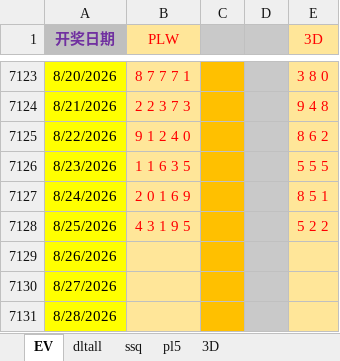
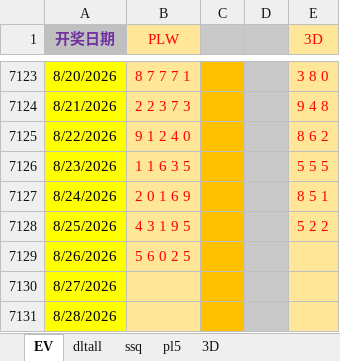
Before and after one commit to 12308422/jnsj, an Excel workbook: Tools.xlsx, sheet EV, drawn as a sheet; only a part is shown, gaps mark what is left out; values as stored, in another font and other column widths than the file's, no borders; the diff names each change by its address in the sheet, - before the commit and + after, or states it on an @@ line.

```diff
--- a/Tools.xlsx (sheet EV)
+++ b/Tools.xlsx (sheet EV)
-B7129 (PLW): (empty)
+B7129 (PLW): 5 6 0 2 5
```
Also changed, not shown: sheet dltall, sheet pl5.
